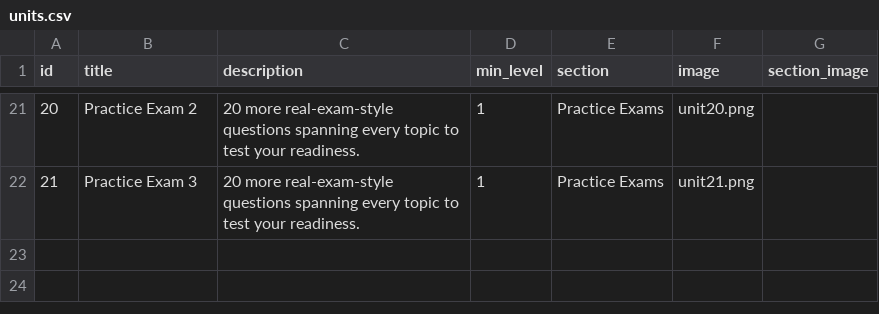
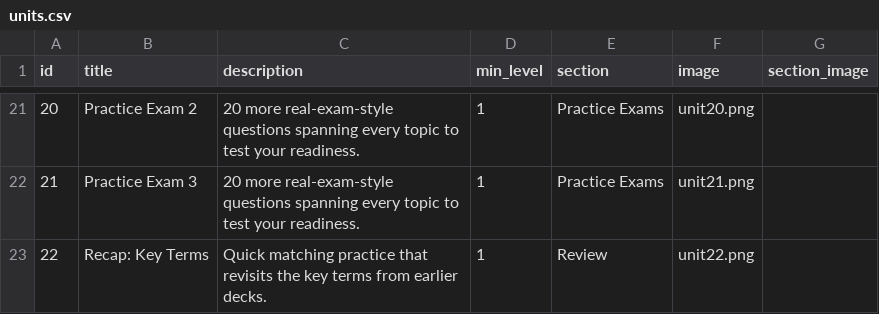
Before and after one commit to yaaddi-courses/canadian-citizenship, a CSV file: source/units.csv, drawn as a sheet; only a part is shown, gaps mark what is left out; the diff names each change by its address in the sheet, - before the commit and + after, or states it on an @@ line.

```diff
--- a/source/units.csv
+++ b/source/units.csv
+row 23: 22 | Recap: Key Terms | Quick matching practice that revisits the key terms from earlier decks. | 1 | Review | unit22.png
```
Also changed, not shown: 5 other files.
